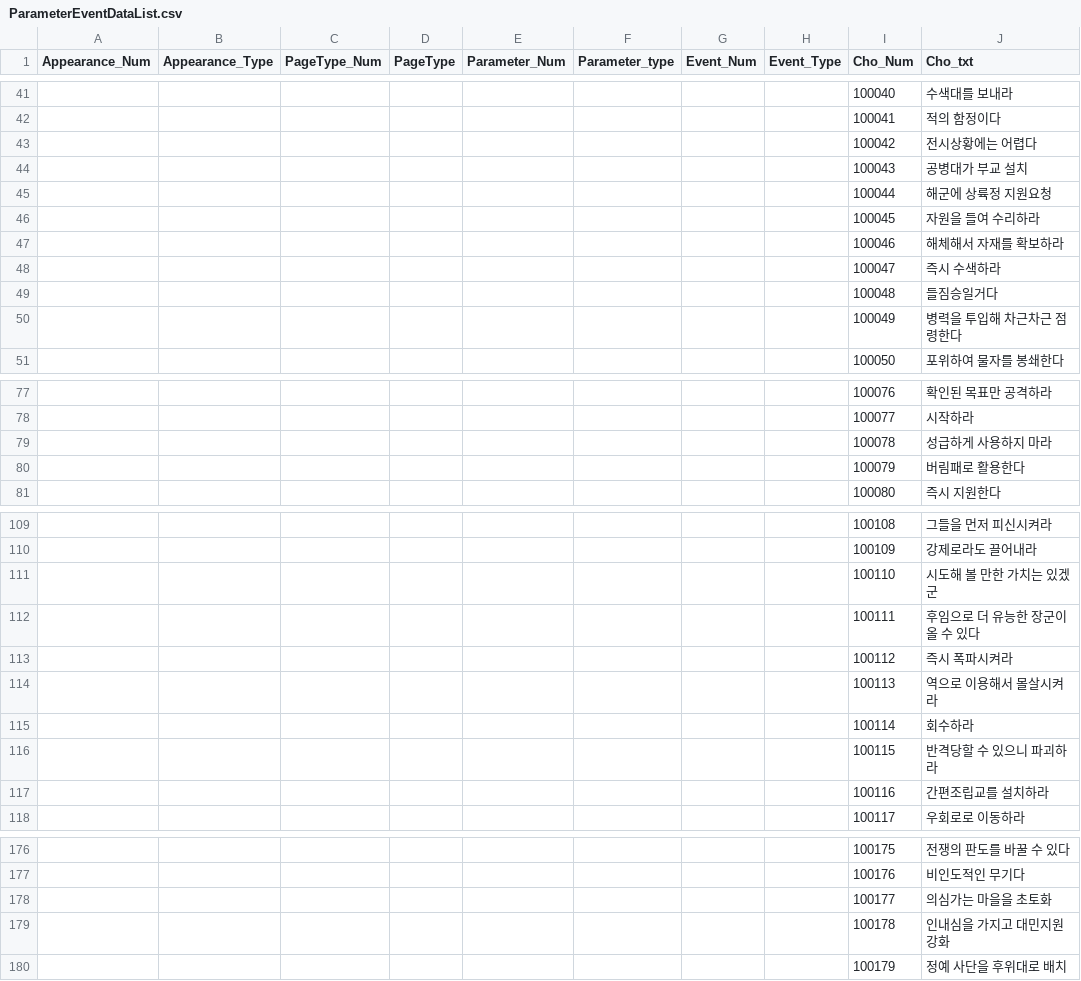
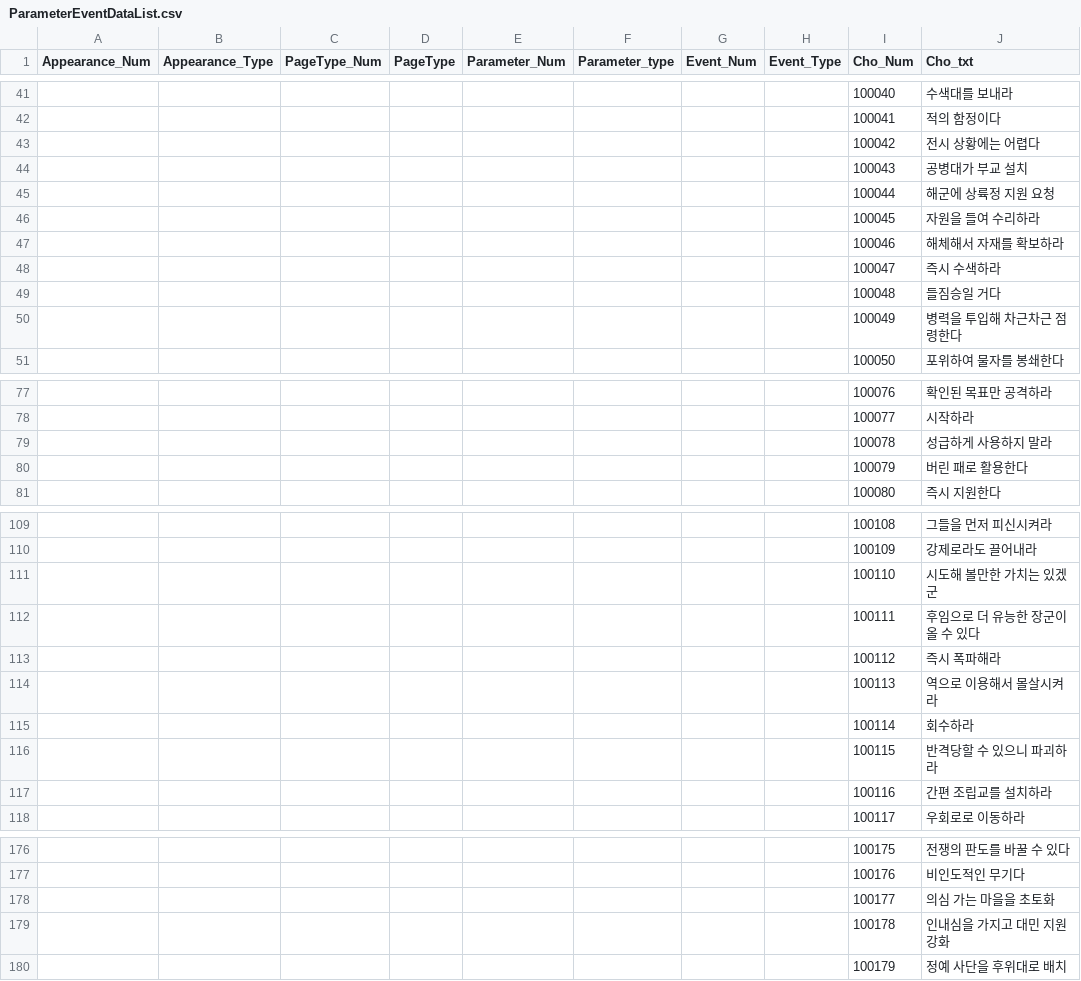
Before and after one commit to hegon910/Project_Aegis, a CSV file: Assets/Resources/ParameterEventDataList.csv, drawn as a sheet; only a part is shown, gaps mark what is left out; the diff covers the shown part only.

```diff
--- a/Assets/Resources/ParameterEventDataList.csv
+++ b/Assets/Resources/ParameterEventDataList.csv
@@ -43 +43 @@
-,,,,,,,,100042,전시상황에는 어렵다
+,,,,,,,,100042,전시 상황에는 어렵다,,
@@ -45 +45 @@
-,,,,,,,,100044,해군에 상륙정 지원요청
+,,,,,,,,100044,해군에 상륙정 지원 요청,,
@@ -49 +49 @@
-,,,,,,,,100048,들짐승일거다
+,,,,,,,,100048,들짐승일 거다,,
@@ -79,2 +79,2 @@
-,,,,,,,,100078,성급하게 사용하지 마라
-,,,,,,,,100079,버림패로 활용한다
+,,,,,,,,100078,성급하게 사용하지 말라,,
+,,,,,,,,100079,버린 패로 활용한다,,
@@ -111 +111 @@
-,,,,,,,,100110,시도해 볼 만한 가치는 있겠군
+,,,,,,,,100110,시도해 볼만한 가치는 있겠군,,
@@ -113 +113 @@
-,,,,,,,,100112,즉시 폭파시켜라
+,,,,,,,,100112,즉시 폭파해라,,
@@ -117 +117 @@
-,,,,,,,,100116,간편조립교를 설치하라
+,,,,,,,,100116,간편 조립교를 설치하라,,
@@ -178,2 +178,2 @@
-,,,,,,,,100177,의심가는 마을을 초토화
-,,,,,,,,100178,인내심을 가지고 대민지원 강화
+,,,,,,,,100177,의심 가는 마을을 초토화,,
+,,,,,,,,100178,인내심을 가지고 대민 지원 강화,,
```
Also changed, not shown: 30 edited cells elsewhere in this file, Assets/Resources/ParameterEventStringData.csv, Assets/Resources/ParameterRewardData.csv.
